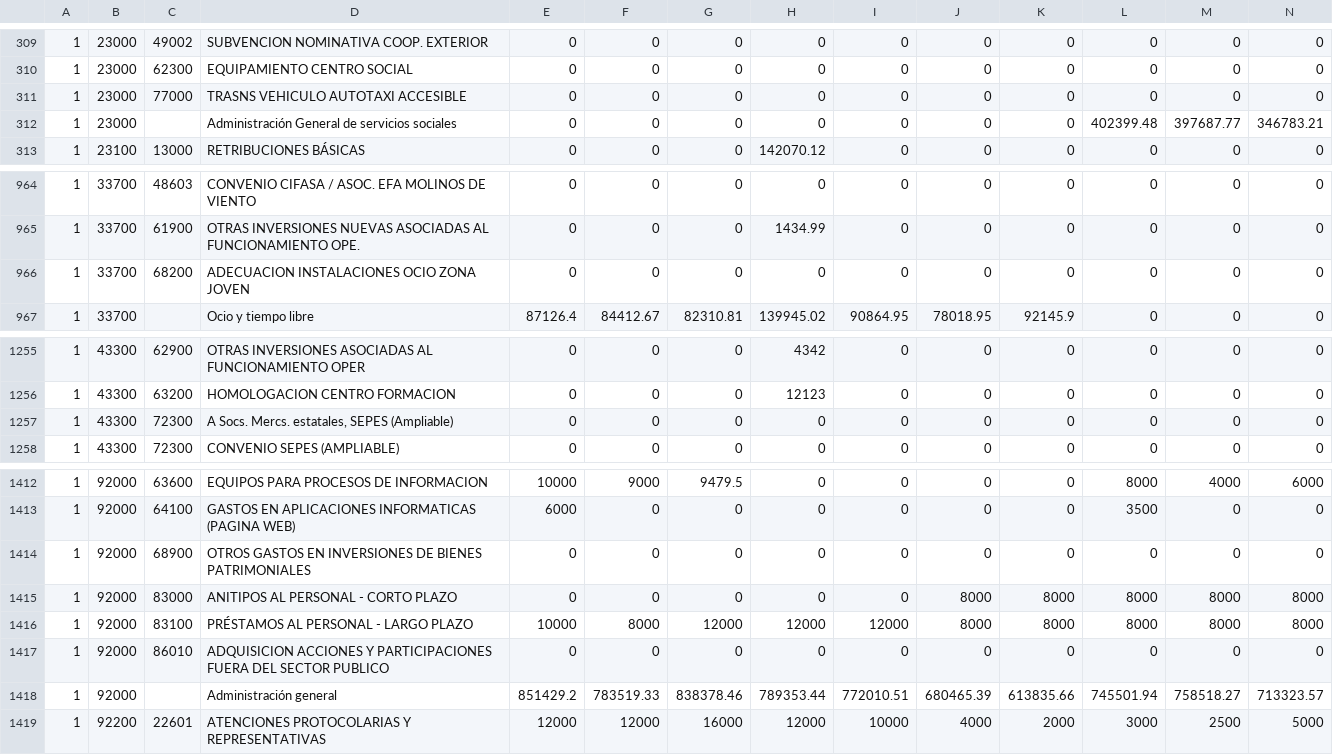
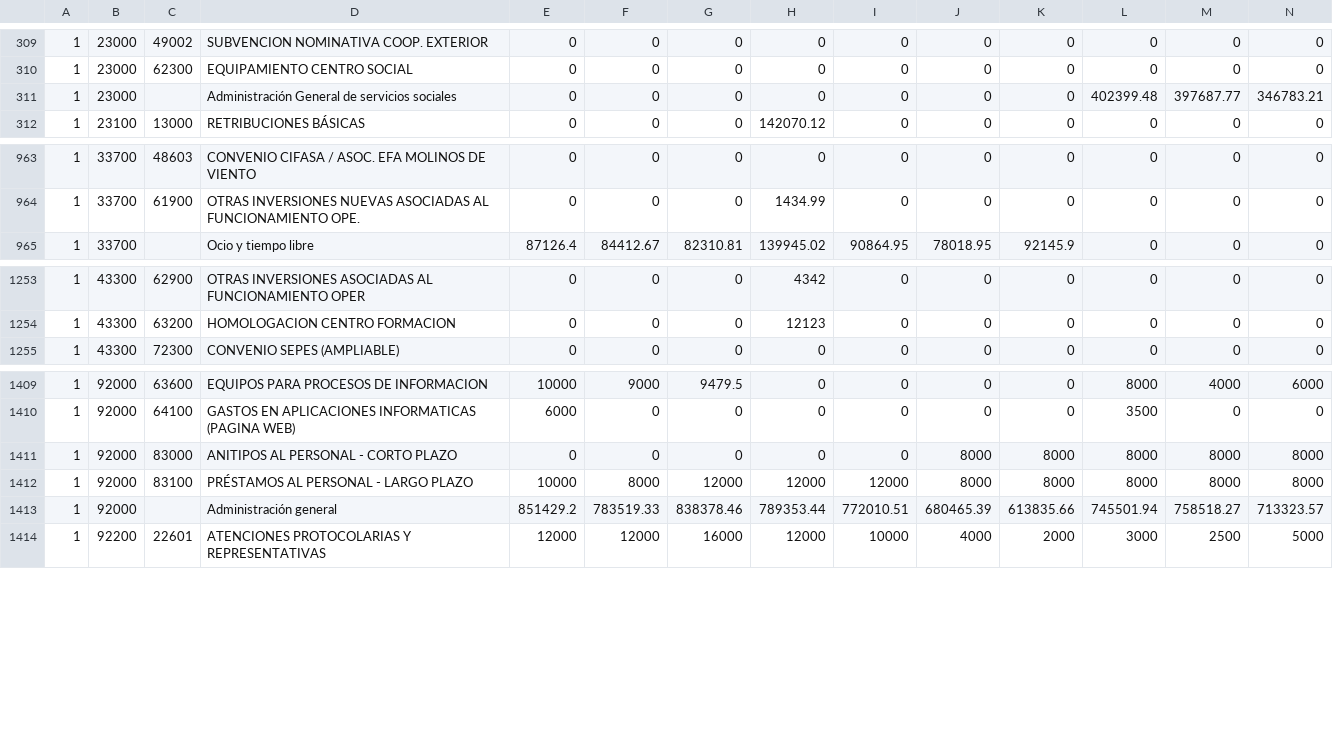
Before and after one commit to forosocialcriptana/presupuestos, a CSV file: gastos.csv, drawn as a sheet; only a part is shown, gaps mark what is left out; rows hold the shown columns only; the diff names each change by its address in the sheet, - before the commit and + after, or states it on an @@ line.

```diff
--- a/gastos.csv
+++ b/gastos.csv
-row 311: 1 | 23000 | 77000 | TRASNS VEHICULO AUTOTAXI ACCESIBLE | 0 | 0 | 0 | 0 | 0 | 0 | 0 | 0 | 0 | 0
-row 966: 1 | 33700 | 68200 | ADECUACION INSTALACIONES OCIO ZONA JOVEN | 0 | 0 | 0 | 0 | 0 | 0 | 0 | 0 | 0 | 0
-row 1257: 1 | 43300 | 72300 | A Socs. Mercs. estatales, SEPES (Ampliable) | 0 | 0 | 0 | 0 | 0 | 0 | 0 | 0 | 0 | 0
-row 1414: 1 | 92000 | 68900 | OTROS GASTOS EN INVERSIONES DE BIENES PATRIMONIALES | 0 | 0 | 0 | 0 | 0 | 0 | 0 | 0 | 0 | 0
-row 1417: 1 | 92000 | 86010 | ADQUISICION ACCIONES Y PARTICIPACIONES FUERA DEL SECTOR PUBLICO | 0 | 0 | 0 | 0 | 0 | 0 | 0 | 0 | 0 | 0
```
Also changed, not shown: 8 other files.
